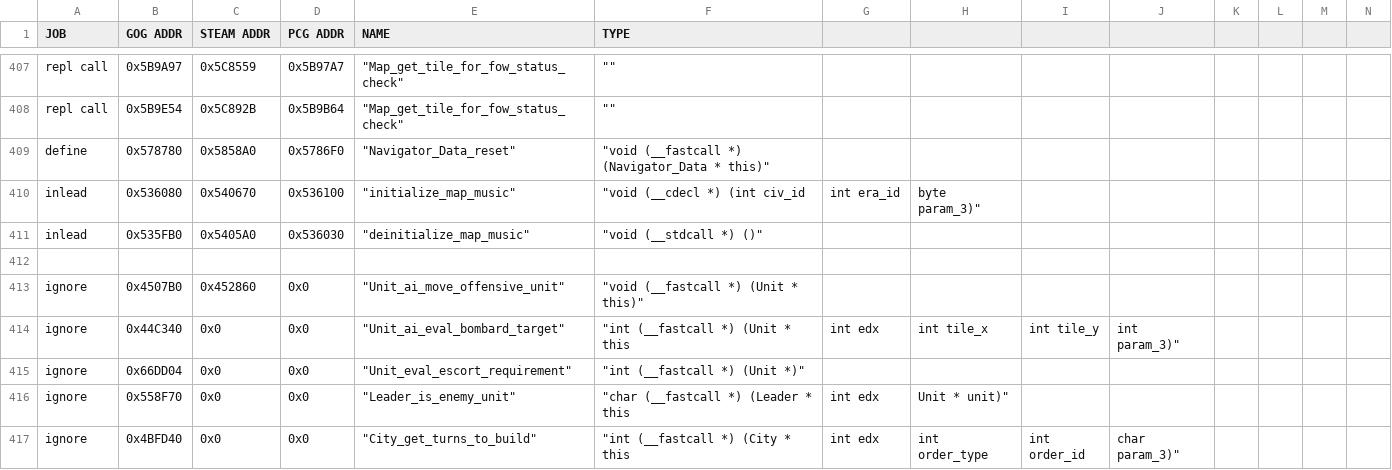
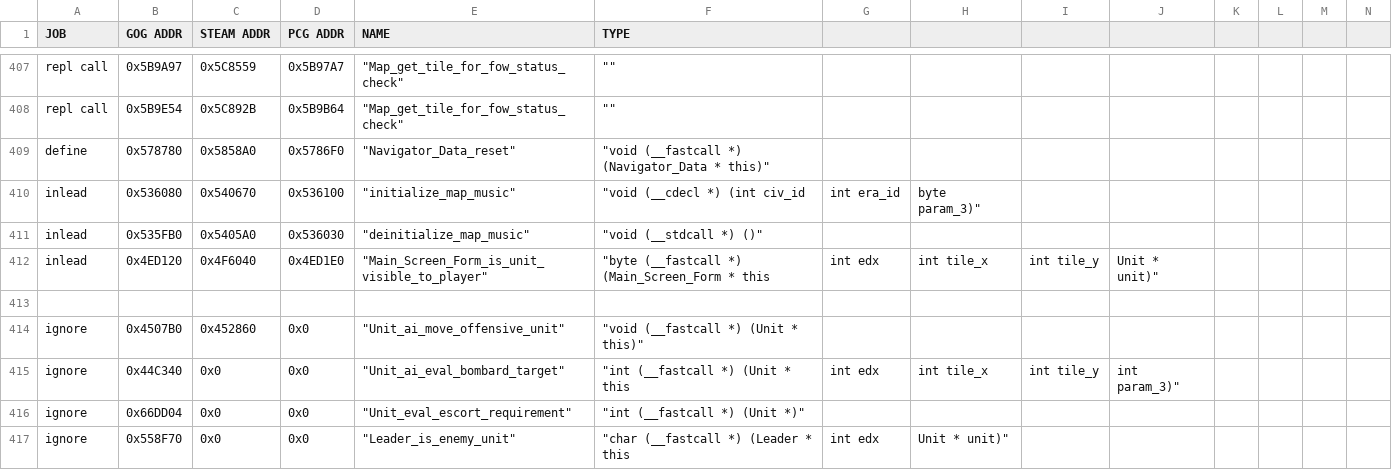
Before and after one commit to maxpetul/C3X, a CSV file: civ_prog_objects.csv, drawn as a sheet; only a part is shown, gaps mark what is left out; the shorter side is filled out with more unchanged rows; rows hold the shown columns only; the diff names each change by its address in the sheet, - before the commit and + after, or states it on an @@ line.

Commit message:
Replace Main_Screen_Form::is_unit_visible_to_player to account for shared visibility

```diff
--- a/civ_prog_objects.csv
+++ b/civ_prog_objects.csv
+row 412: inlead | 0x4ED120 | 0x4F6040 | 0x4ED1E0 | "Main_Screen_Form_is_unit_visible_to_player" | "byte (__fastcall *) (Main_Screen_Form * this | int edx | int tile_x | int tile_y | Unit * unit)"
```
Also changed, not shown: 1 other file.
